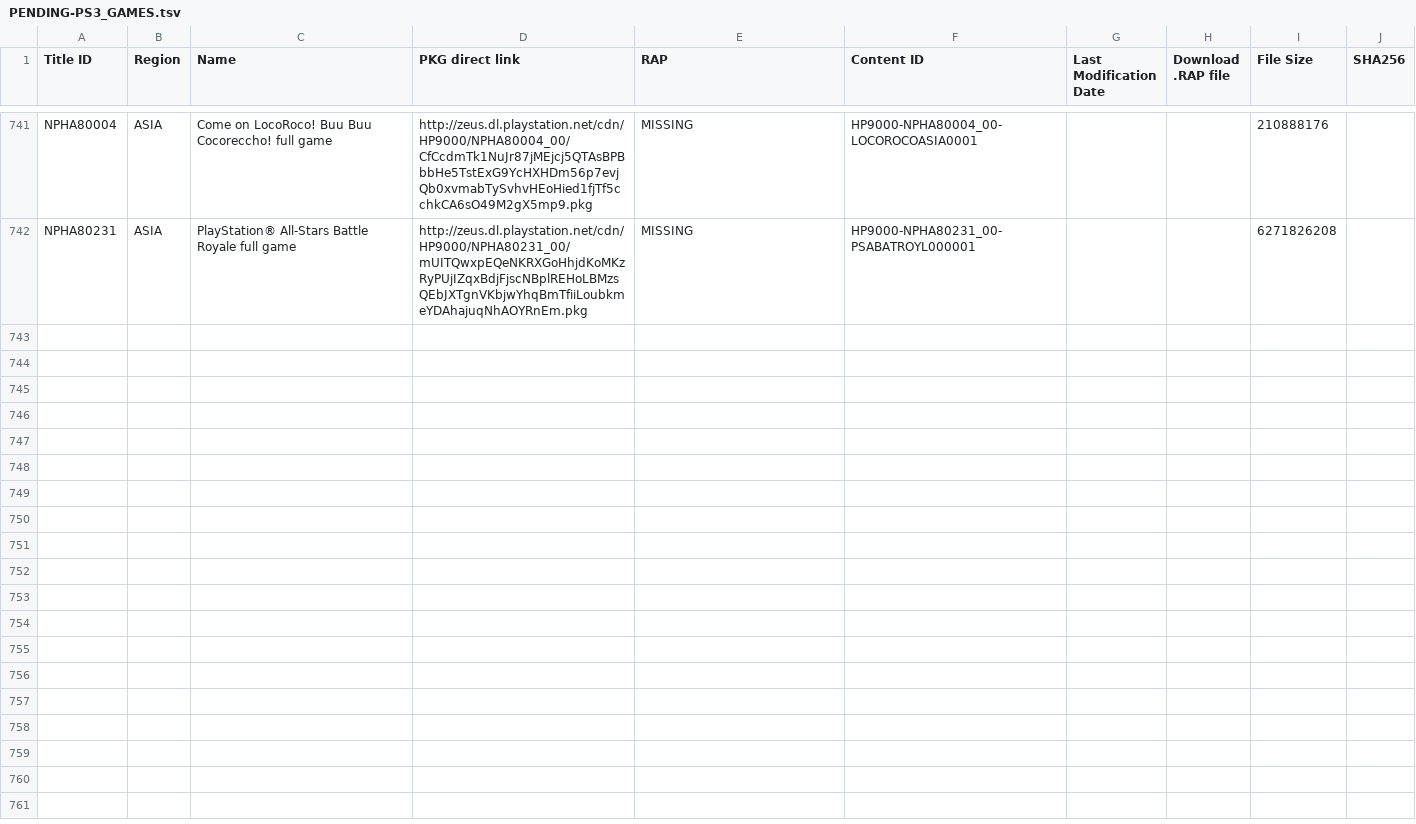
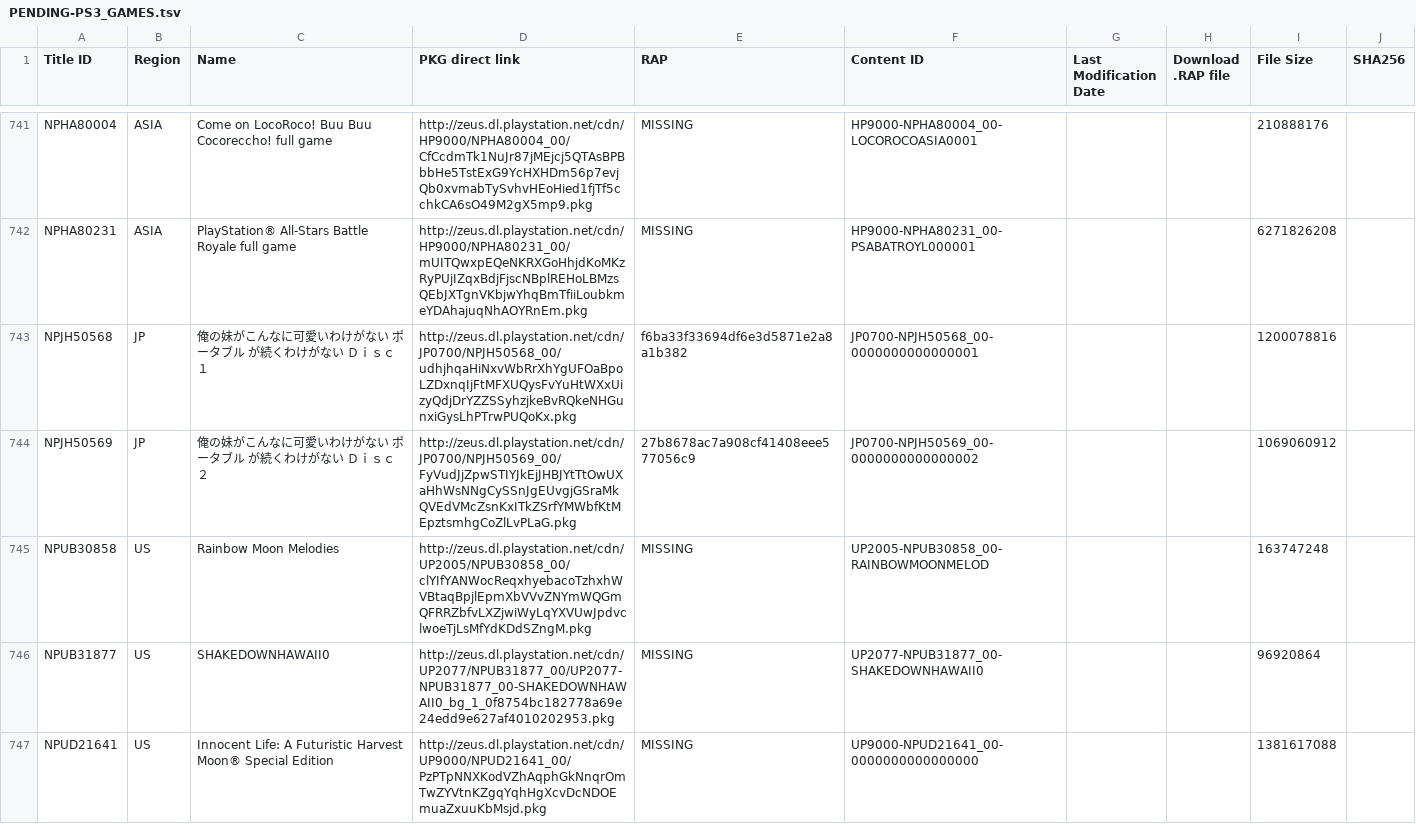
Before and after one commit to 1jtp8sobiu/1jtp8sobiu.github.io, a TSV file: tsv/PENDING-PS3_GAMES.tsv, drawn as a sheet; only a part is shown, gaps mark what is left out.

Commit message:
PENDING-PS3_GAMES 20210426_070501

```diff
--- a/tsv/PENDING-PS3_GAMES.tsv
+++ b/tsv/PENDING-PS3_GAMES.tsv
@@ -742 +742,6 @@ NPHA80004	ASIA	Come on LocoRoco! Buu Buu Cocoreccho! full game	http://zeus.dl.pl
 NPHA80231	ASIA	PlayStation® All-Stars Battle Royale full game	http://zeus.dl.playstation.net/cdn/HP9000/NPHA80231_00/mUITQwxpEQeNKRXGoHhjdKoMKzRyPUjIZqxBdjFjscNBplREHoLBMzsQEbJXTgnVKbjwYhqBmTfiiLoubkmeYDAhajuqNhAOYRnEm.pkg	MISSING	HP9000-NPHA80231_00-PSABATROYL000001			6271826208	
+NPJH50568	JP	俺の妹がこんなに可愛いわけがない ポータブル が続くわけがない Ｄｉｓｃ１	http://zeus.dl.playstation.net/cdn/JP0700/NPJH50568_00/udhjhqaHiNxvWbRrXhYgUFOaBpoLZDxnqIjFtMFXUQysFvYuHtWXxUizyQdjDrYZZSSyhzjkeBvRQkeNHGunxiGysLhPTrwPUQoKx.pkg	f6ba33f33694df6e3d5871e2a8a1b382	JP0700-NPJH50568_00-0000000000000001			1200078816	
+NPJH50569	JP	俺の妹がこんなに可愛いわけがない ポータブル が続くわけがない Ｄｉｓｃ２	http://zeus.dl.playstation.net/cdn/JP0700/NPJH50569_00/FyVudJjZpwSTIYJkEjJHBJYtTtOwUXaHhWsNNgCySSnJgEUvgjGSraMkQVEdVMcZsnKxITkZSrfYMWbfKtMEpztsmhgCoZlLvPLaG.pkg	27b8678ac7a908cf41408eee577056c9	JP0700-NPJH50569_00-0000000000000002			1069060912	
+NPUB30858	US	Rainbow Moon Melodies	http://zeus.dl.playstation.net/cdn/UP2005/NPUB30858_00/clYIfYANWocReqxhyebacoTzhxhWVBtaqBpjlEpmXbVVvZNYmWQGmQFRRZbfvLXZjwiWyLqYXVUwJpdvclwoeTjLsMfYdKDdSZngM.pkg	MISSING	UP2005-NPUB30858_00-RAINBOWMOONMELOD			163747248	
+NPUB31877	US	SHAKEDOWNHAWAII0	http://zeus.dl.playstation.net/cdn/UP2077/NPUB31877_00/UP2077-NPUB31877_00-SHAKEDOWNHAWAII0_bg_1_0f8754bc182778a69e24edd9e627af4010202953.pkg	MISSING	UP2077-NPUB31877_00-SHAKEDOWNHAWAII0			96920864	
+NPUD21641	US	Innocent Life: A Futuristic Harvest Moon® Special Edition	http://zeus.dl.playstation.net/cdn/UP9000/NPUD21641_00/PzPTpNNXKodVZhAqphGkNnqrOmTwZYVtnKZgqYqhHgXcvDcNDOEmuaZxuuKbMsjd.pkg	MISSING	UP9000-NPUD21641_00-0000000000000000			1381617088	
```
